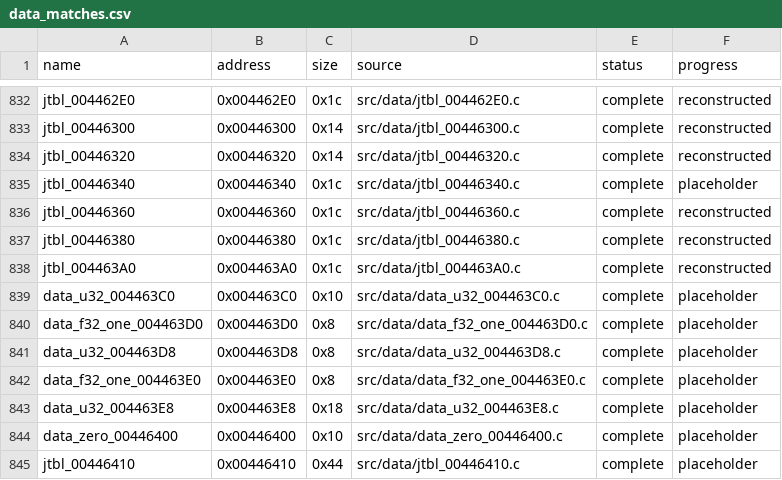
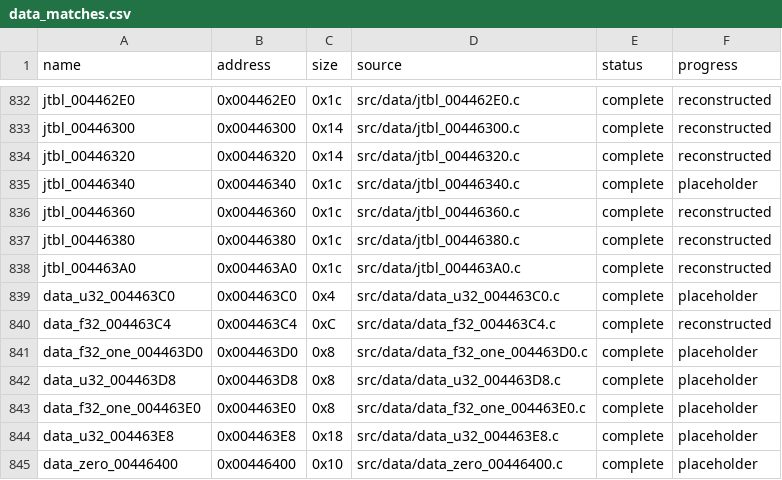
Before and after one commit to g-guthrie/mvc2-ps2-decomp, a CSV file: config/data_matches.csv, drawn as a sheet; only a part is shown, gaps mark what is left out; the shorter side is filled out with more unchanged rows.

```diff
--- a/config/data_matches.csv
+++ b/config/data_matches.csv
@@ -838,3 +838,4 @@ jtbl_00446380,0x00446380,0x1c,src/data/jtbl_00446380.c,complete,reconstructed
 jtbl_004463A0,0x004463A0,0x1c,src/data/jtbl_004463A0.c,complete,reconstructed
-data_u32_004463C0,0x004463C0,0x10,src/data/data_u32_004463C0.c,complete,placeholder
+data_u32_004463C0,0x004463C0,0x4,src/data/data_u32_004463C0.c,complete,placeholder
+data_f32_004463C4,0x004463C4,0xC,src/data/data_f32_004463C4.c,complete,reconstructed
 data_f32_one_004463D0,0x004463D0,0x8,src/data/data_f32_one_004463D0.c,complete,placeholder
```
Also changed, not shown: config/data_units.csv, 3 other files.
